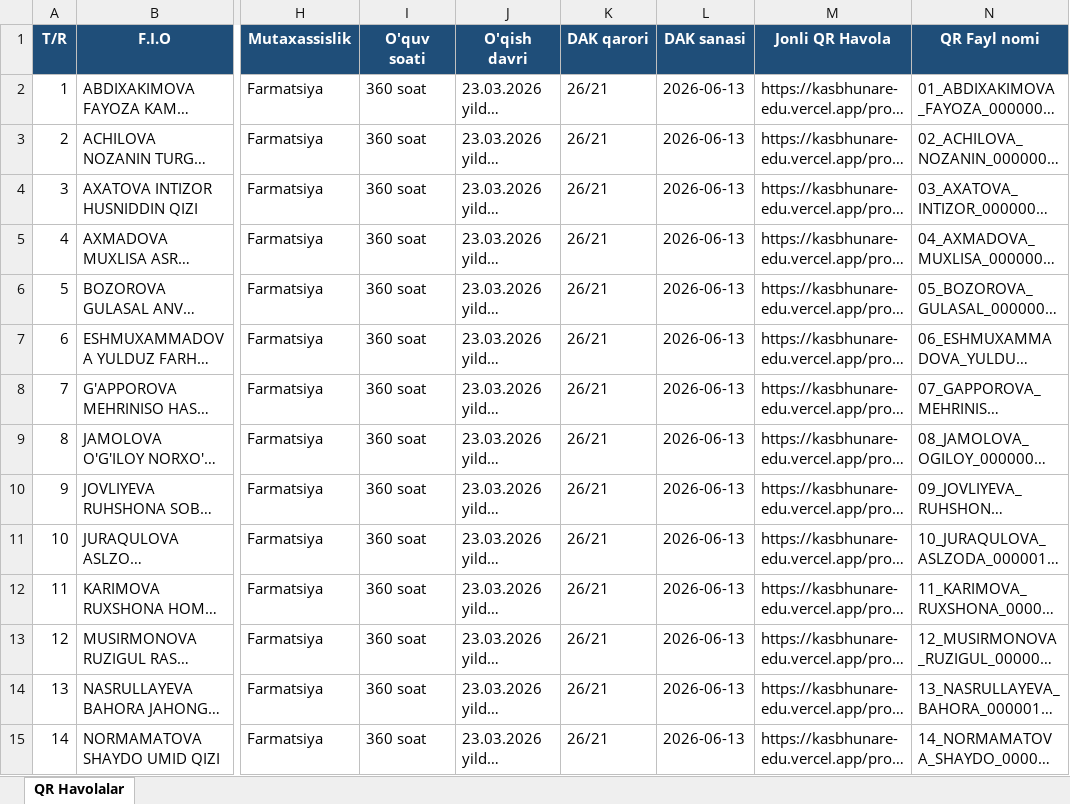
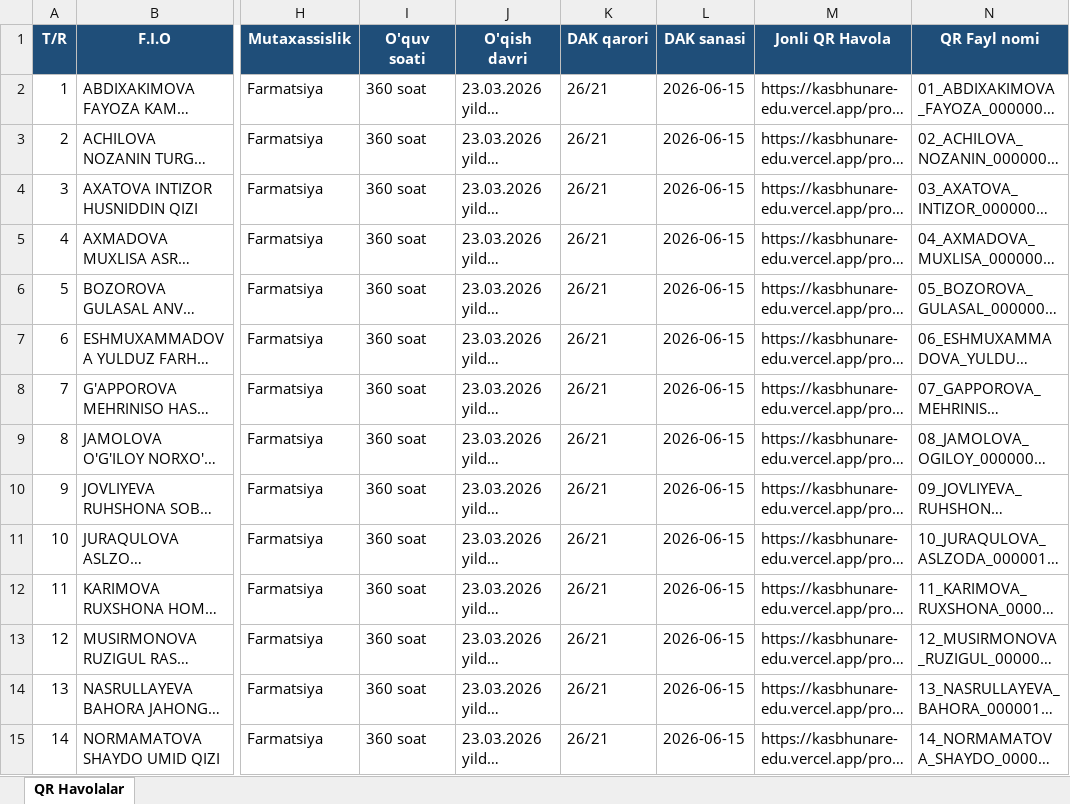
Before and after one commit to ozodbeknapasov007-dotcom/kasbhunar.e-edu, an Excel workbook: TALABALAR_QR_HAVOLALARI.xlsx, sheet QR Havolalar, drawn as a sheet; only a part is shown, gaps mark what is left out; long unchanged cells end in …; values as stored, in another font and other column widths than the file's, no borders; the diff covers the shown part only; the diff names each change by its address in the sheet, - before the commit and + after, or states it on an @@ line.

Commit message:
Update DAK sanasi to 2026-06-15

```diff
--- a/TALABALAR_QR_HAVOLALARI.xlsx (sheet QR Havolalar)
+++ b/TALABALAR_QR_HAVOLALARI.xlsx (sheet QR Havolalar)
-L2:L15 (DAK sanasi): 2026-06-13
+L2:L15 (DAK sanasi): 2026-06-15
```
Also changed, not shown: 16 edited cells elsewhere in this sheet, 32 other files.
